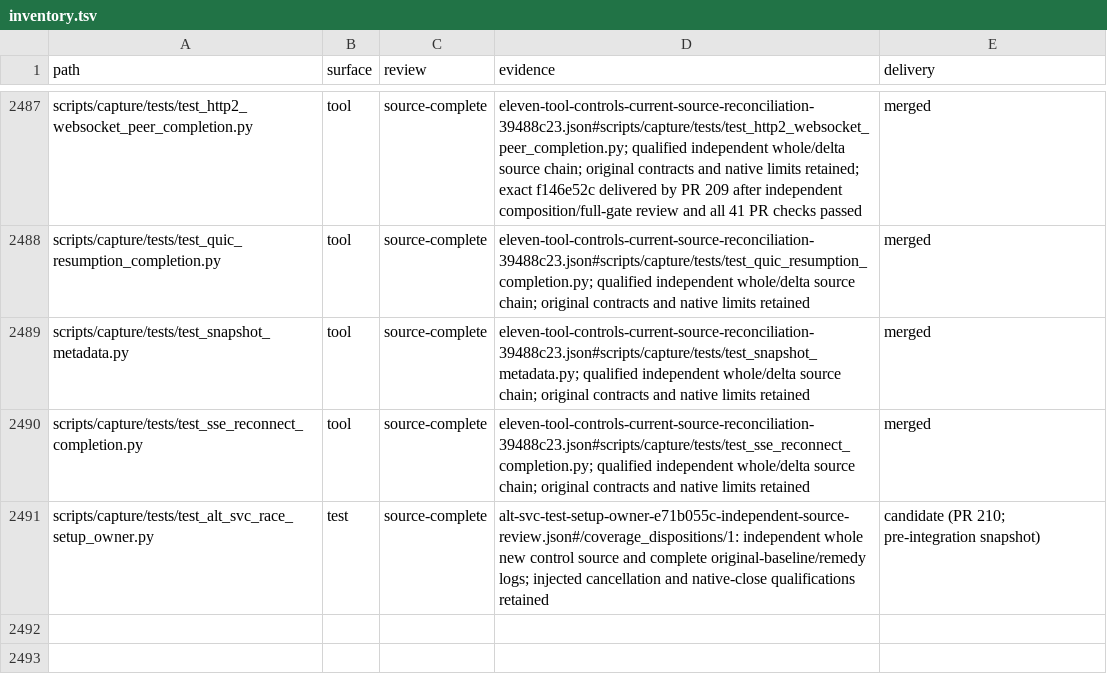
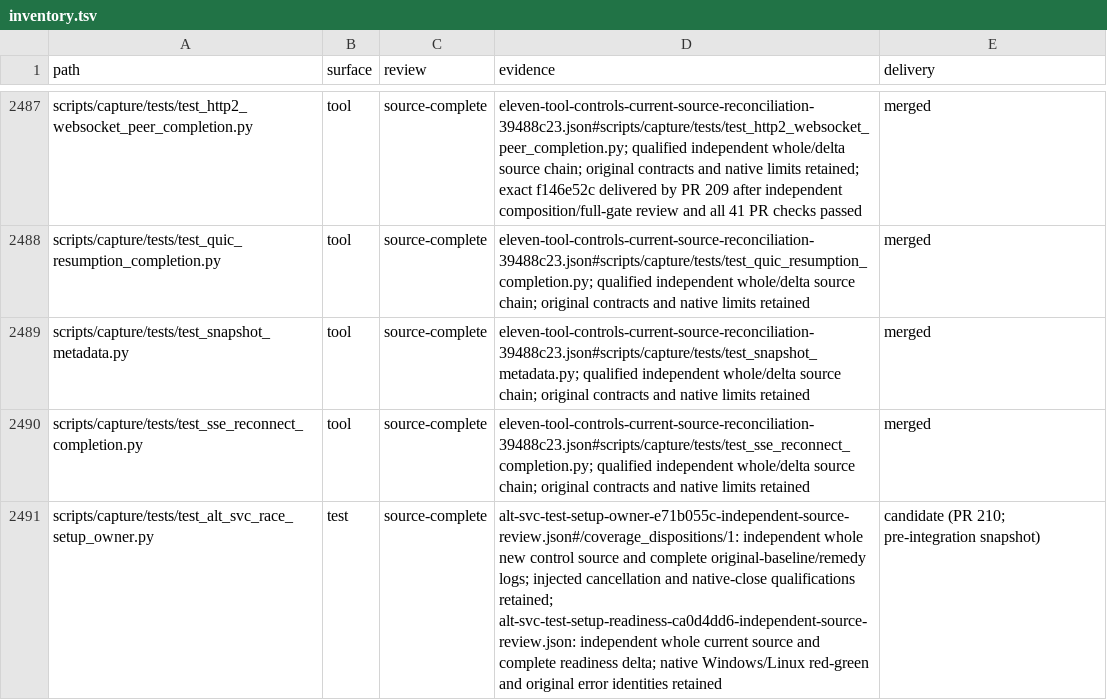
Before and after one commit to bywayhq/phantom, a TSV file: docs/internals/architecture-audit/inventory.tsv, drawn as a sheet; only a part is shown, gaps mark what is left out.

Commit message:
docs(audit): retain the Linux setup-control failure and repair

```diff
--- a/docs/internals/architecture-audit/inventory.tsv
+++ b/docs/internals/architecture-audit/inventory.tsv
@@ -2490,2 +2490,2 @@ scripts/capture/tests/test_snapshot_metadata.py	tool	source-complete	eleven-tool
 scripts/capture/tests/test_sse_reconnect_completion.py	tool	source-complete	eleven-tool-controls-current-source-reconciliation-39488c23.json#scripts/capture/tests/test_sse_reconnect_completion.py; qualified independent whole/delta source chain; original contracts and native limits retained	merged
-scripts/capture/tests/test_alt_svc_race_setup_owner.py	test	source-complete	alt-svc-test-setup-owner-e71b055c-independent-source-review.json#/coverage_dispositions/1: independent whole new control source and complete original-baseline/remedy logs; injected cancellation and native-close qualifications retained	candidate (PR 210; pre-integration snapshot)
+scripts/capture/tests/test_alt_svc_race_setup_owner.py	test	source-complete	alt-svc-test-setup-owner-e71b055c-independent-source-review.json#/coverage_dispositions/1: independent whole new control source and complete original-baseline/remedy logs; injected cancellation and native-close qualifications retained; alt-svc-test-setup-readiness-ca0d4dd6-independent-source-review.json: independent whole current source and complete readiness delta; native Windows/Linux red-green and original error identities retained	candidate (PR 210; pre-integration snapshot)
```
Also changed, not shown: 3 other files.
